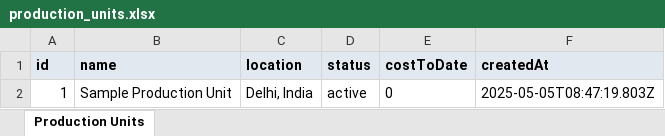
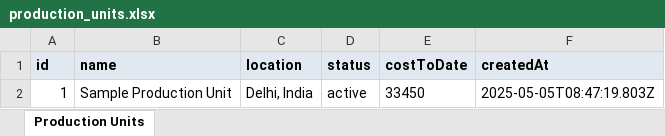
Before and after one commit to Jeevaskb/ProductionFinanceTracker, an Excel workbook: data/production_units.xlsx, sheet Production Units, drawn as a sheet; values as stored, in another font and other column widths than the file's, no borders; the diff names each change by its address in the sheet, - before the commit and + after, or states it on an @@ line.

```diff
--- a/data/production_units.xlsx (sheet Production Units)
+++ b/data/production_units.xlsx (sheet Production Units)
-E2 (costToDate): 0
+E2 (costToDate): 33450
```
Also changed, not shown: data/expenses.xlsx, data/reports.xlsx, 2 other files.
